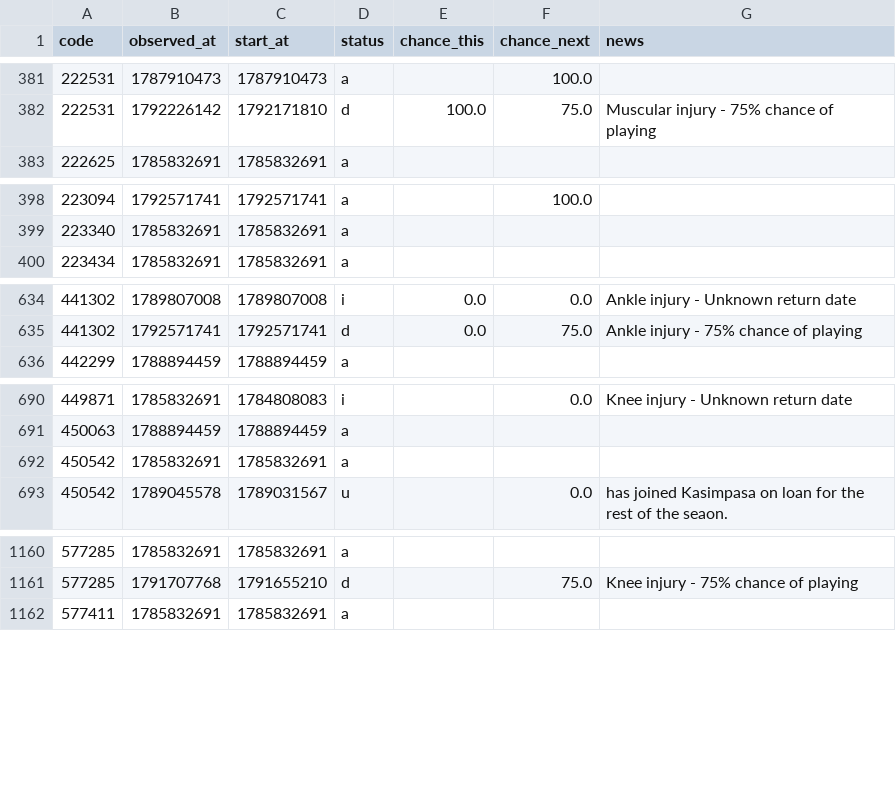
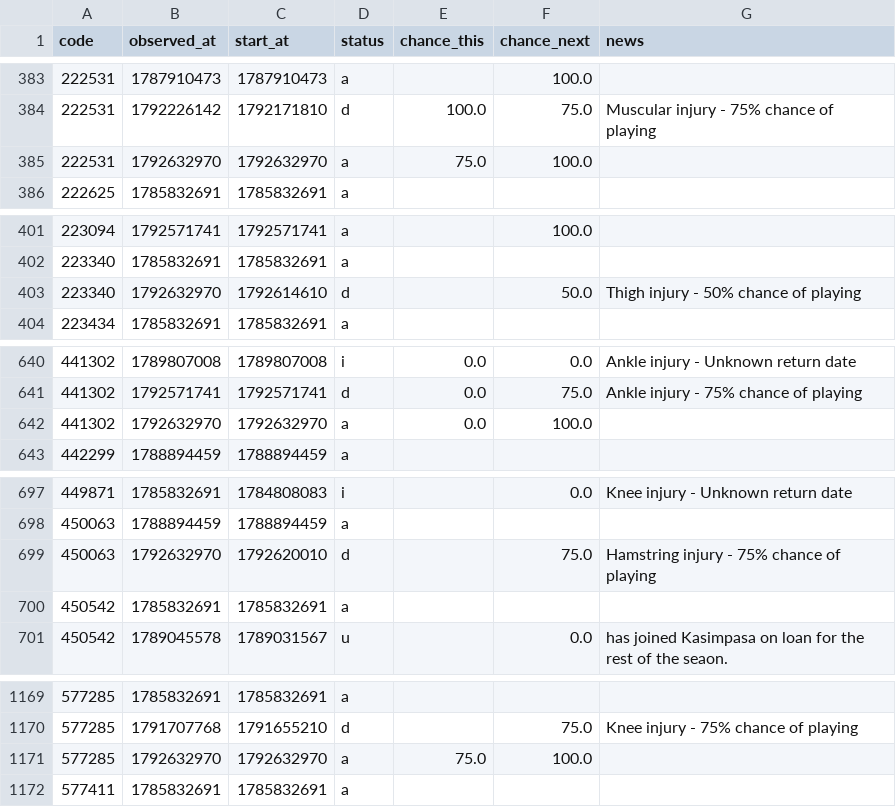
Before and after one commit to justinwaddy/schwaddy-fpl, a CSV file: data/injuries_2026-27.csv, drawn as a sheet; only a part is shown, gaps mark what is left out; the diff covers the shown part only.

```diff
--- a/data/injuries_2026-27.csv
+++ b/data/injuries_2026-27.csv
@@ -382,2 +384,3 @@ code,observed_at,start_at,status,chance_this,chance_next,news
 222531,1792226142,1792171810,d,100.0,75.0,Muscular injury - 75% chance of playing
+222531,1792632970,1792632970,a,75.0,100.0,
 222625,1785832691,1785832691,a,,,
@@ -399,2 +402,3 @@ code,observed_at,start_at,status,chance_this,chance_next,news
 223340,1785832691,1785832691,a,,,
+223340,1792632970,1792614610,d,,50.0,Thigh injury - 50% chance of playing
 223434,1785832691,1785832691,a,,,
@@ -635,2 +641,3 @@ code,observed_at,start_at,status,chance_this,chance_next,news
 441302,1792571741,1792571741,d,0.0,75.0,Ankle injury - 75% chance of playing
+441302,1792632970,1792632970,a,0.0,100.0,
 442299,1788894459,1788894459,a,,,
@@ -691,2 +698,3 @@ code,observed_at,start_at,status,chance_this,chance_next,news
 450063,1788894459,1788894459,a,,,
+450063,1792632970,1792620010,d,,75.0,Hamstring injury - 75% chance of playing
 450542,1785832691,1785832691,a,,,
@@ -1161,2 +1170,3 @@ code,observed_at,start_at,status,chance_this,chance_next,news
 577285,1791707768,1791655210,d,,75.0,Knee injury - 75% chance of playing
+577285,1792632970,1792632970,a,75.0,100.0,
 577411,1785832691,1785832691,a,,,
```
Also changed, not shown: 5 added rows elsewhere in this file, 3 other files.
